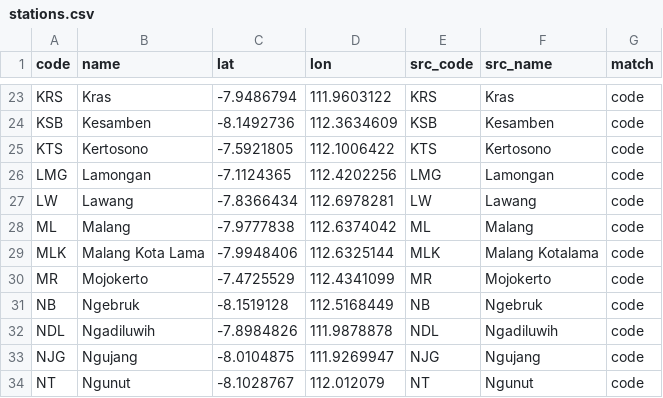
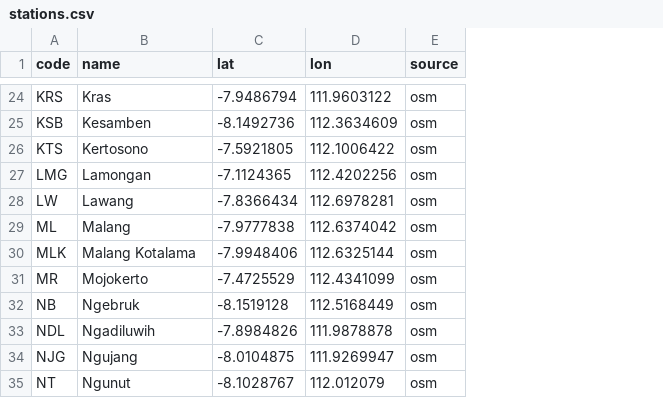
Before and after one commit to DenShubi/Indonesian-Railway-, a CSV file: data/stations.csv, drawn as a sheet; only a part is shown, gaps mark what is left out; removed rows and columns are numbered as before the commit, all else as after; the diff covers the shown part only; the diff names each change by its address in the sheet, - before the commit and + after, or states it on an @@ line.

Commit message:
Complete the Wilayah 8 dataset: six lines, 47 trips
The feed grows from 4 lines and 33 trips to 6 and 47, and every station now sits
on the track its trains run over.

Parsing: a new parse_timetable.py reads all five PDF pages and takes each trip's
line from its own "NAMA KA" cell, which picks up Commuter Line Jenggala (page 4,
never parsed before) and separates Blorasura from Arjonegoro on page 5. Station
columns are resolved by NAME against OpenStreetMap's railway:ref, because the
PDF's printed codes are wrong in three places - Wonokromo is printed (WR), the
same code as Waru, and Mojokerto appears as (SDA).

Geometry: fetch_osm.py now actually fetches, pulling East Java's rail network and
stations from Overpass into data/osm/. Two further bugs made stations miss their
own track by kilometres:

- OpenStreetMap maps the Lamongan-Duduk-Cerme stretch and the Kandangan-Indro
  branch in disconnected pieces, so six station pairs could not be routed at all
  and fell back to straight lines. build_shapes.py now bridges graph islands at
  their closest approach.
- make_bundle.py snapped stations to shape VERTICES, so a station in the middle
  of a simplified straight had no vertex within kilometres, and on the circular
  Dhoho and Penataran runs it could pick the second pass of Wonokromo and drag
  every later stop to the end of the line. It now projects onto segments and
  takes the first pass.

Worst station-to-track offset falls from 5.1 km to 90 m; all 64 are under 100 m.

Also: scripts run from repo-relative paths, requirements.txt pins the Python
deps, and parse_wil8.py / coords_from_repo.py / match_stations.py are removed as
superseded.

```diff
--- a/data/stations.csv
+++ b/data/stations.csv
-column E (src_code), rows 23-34: KRS | KSB | KTS | LMG | LW | ML | MLK | MR | NB | NDL | NJG | NT
-column F (src_name), rows 23-34: Kras | Kesamben | Kertosono | Lamongan | Lawang | Malang | Malang Kotalama | Mojokerto | Ngebruk | Ngadiluwih | Ngujang | Ngunut
-column G (match), rows 23-34: all code
+column E (source), rows 24-35: all osm
-B30 (name): Malang Kota Lama
+B30 (name): Malang Kotalama
```
Also changed, not shown: 2 added rows and 6 edited cells elsewhere in this file, 28 other files.
